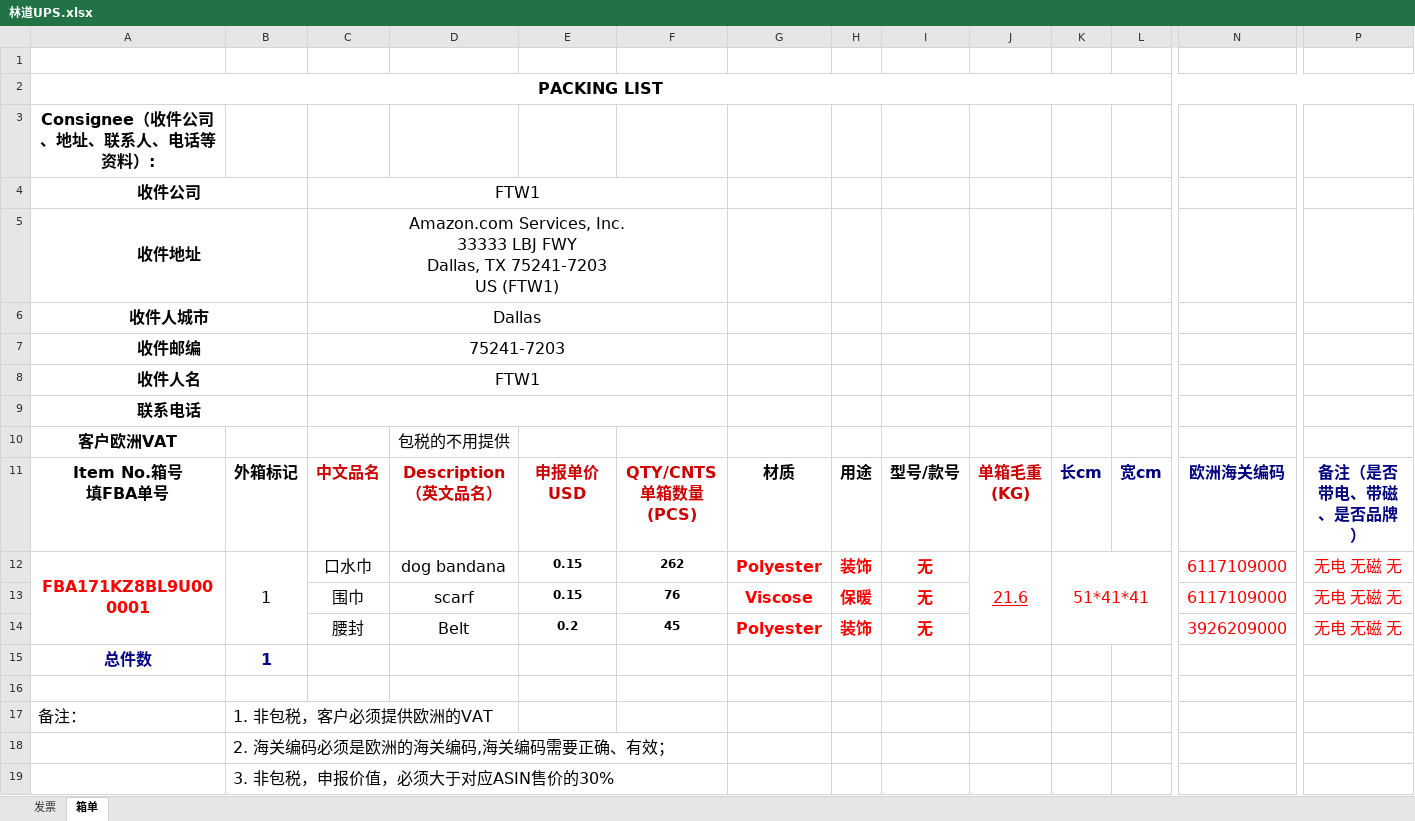
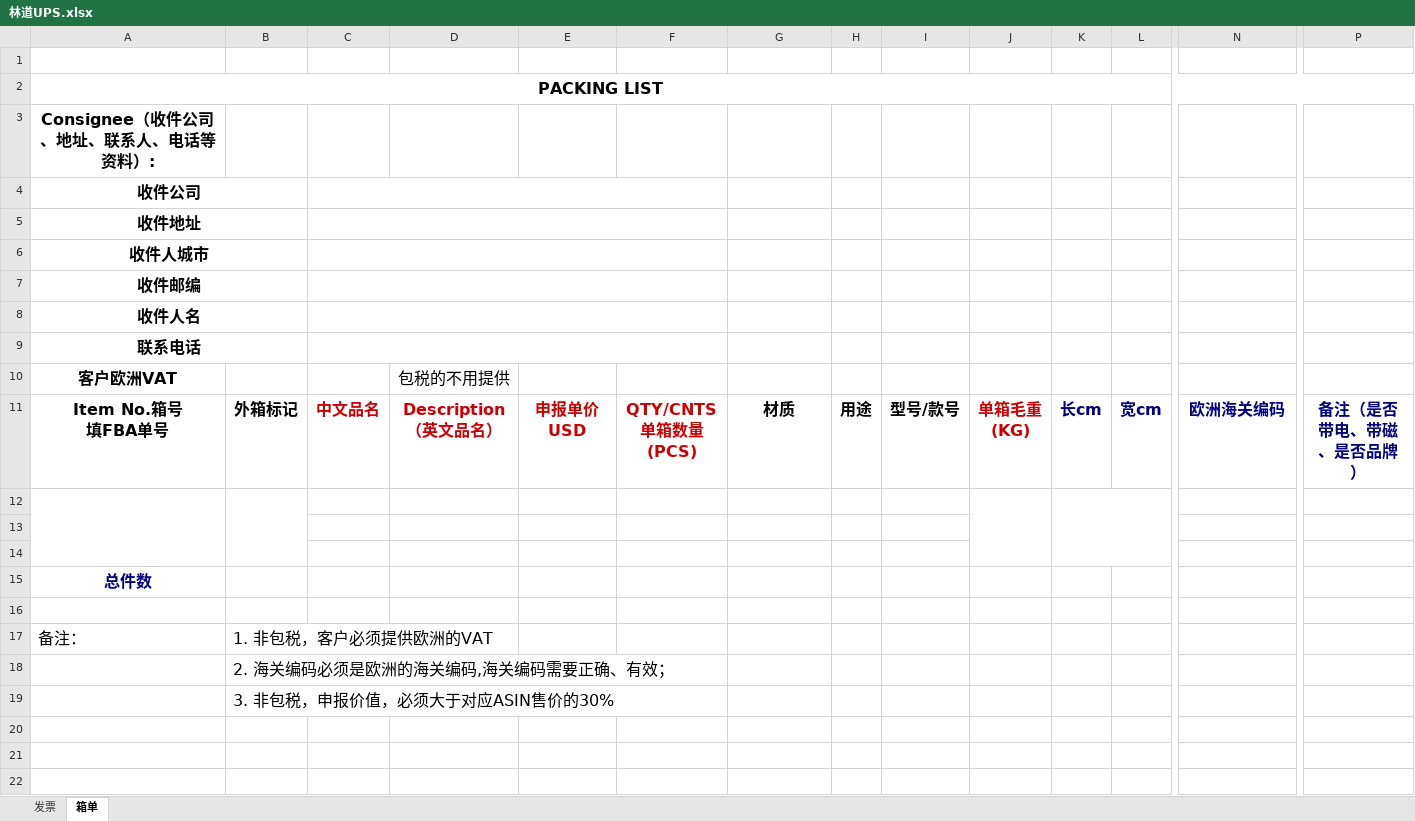
Before and after one commit to harkcc/web_ticket, an Excel workbook: 表格模版/林道UPS.xlsx, sheet 箱单, drawn as a sheet; only a part is shown, gaps mark what is left out; values as stored, in another font and other column widths than the file's, no borders; rows hold the shown columns only; ↵ is a line break in a cell; the diff names each change by its address in the sheet, - before the commit and + after, or states it on an @@ line.

```diff
--- a/表格模版/林道UPS.xlsx (sheet 箱单)
+++ b/表格模版/林道UPS.xlsx (sheet 箱单)
-C4: FTW1
+C4: (empty)
-C5: Amazon.com Services, Inc. ↵ 33333 LBJ FWY ↵ Dallas, TX 75241-7203 ↵ US (FTW1)
+C5: (empty)
-C6: Dallas
+C6: (empty)
-C7: 75241-7203
+C7: (empty)
-C8: FTW1
+C8: (empty)
-row 12: FBA171KZ8BL9U000001 | 1 | 口水巾 | dog bandana | 0.15 | 262 | Polyester | 装饰 | 无 | 21.6 | 51*41*41 |  | 6117109000 | 无电 无磁 无
+row 12: (empty)
-row 13:  |  | 围巾 | scarf | 0.15 | 76 | Viscose | 保暖 | 无 |  |  |  | 6117109000 | 无电 无磁 无
+row 13: (empty)
-row 14:  |  | 腰封 | Belt | 0.2 | 45 | Polyester | 装饰 | 无 |  |  |  | 3926209000 | 无电 无磁 无
+row 14: (empty)
-B15: 1
+B15: (empty)
```
Also changed, not shown: sheet 发票, charts or pictures, 5 other files.
